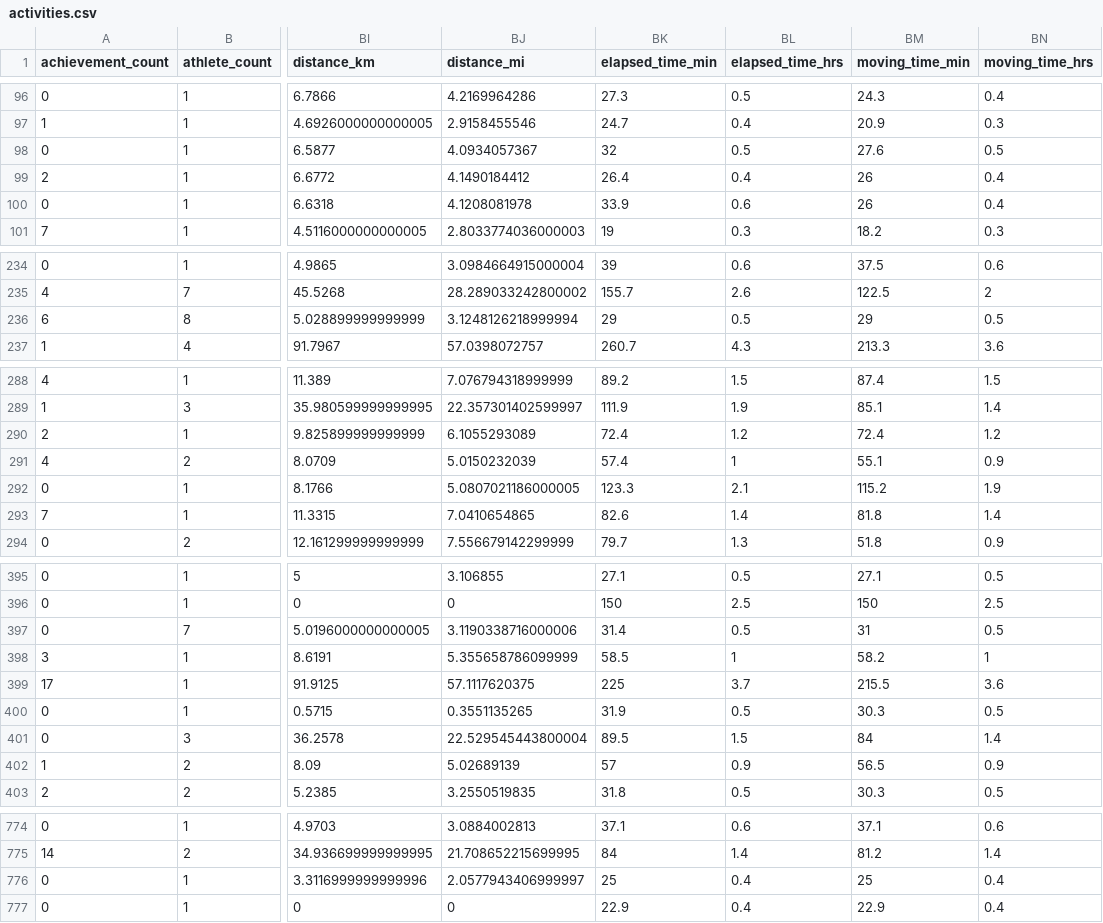
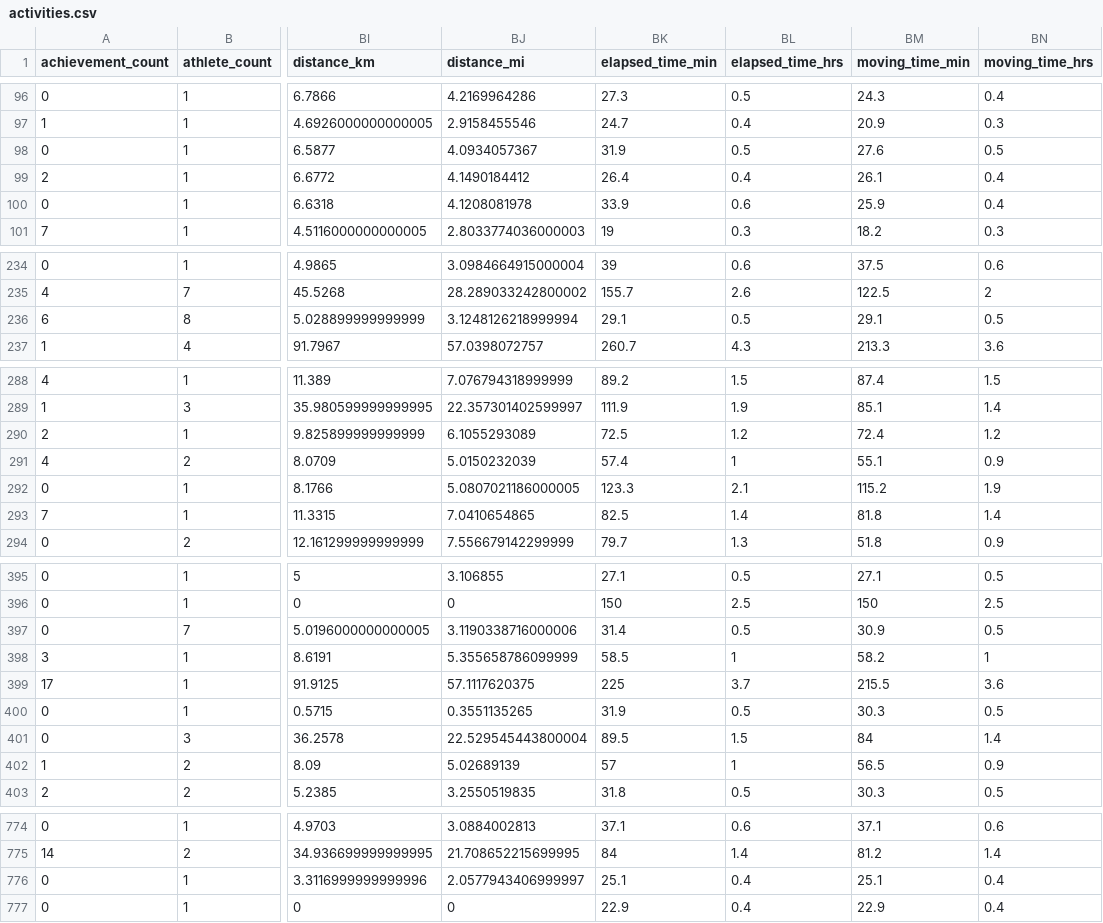
Before and after one commit to kelly-sovacool/strava, a CSV file: data/processed/activities.csv, drawn as a sheet; only a part is shown, gaps mark what is left out; the diff covers the shown part only; the diff names each change by its address in the sheet, - before the commit and + after, or states it on an @@ line.

```diff
--- a/data/processed/activities.csv
+++ b/data/processed/activities.csv
-BK98 (elapsed_time_min): 32
+BK98 (elapsed_time_min): 31.9
-BM99 (moving_time_min): 26
+BM99 (moving_time_min): 26.1
-BM100 (moving_time_min): 26
+BM100 (moving_time_min): 25.9
-BK236 (elapsed_time_min): 29
+BK236 (elapsed_time_min): 29.1
-BM236 (moving_time_min): 29
+BM236 (moving_time_min): 29.1
-BK290 (elapsed_time_min): 72.4
+BK290 (elapsed_time_min): 72.5
-BK293 (elapsed_time_min): 82.6
+BK293 (elapsed_time_min): 82.5
-BM397 (moving_time_min): 31
+BM397 (moving_time_min): 30.9
-BL402 (elapsed_time_hrs): 0.9
+BL402 (elapsed_time_hrs): 1
-BK776 (elapsed_time_min): 25
+BK776 (elapsed_time_min): 25.1
-BM776 (moving_time_min): 25
+BM776 (moving_time_min): 25.1
```
Also changed, not shown: 11 edited cells elsewhere in this file, data/processed/summary.csv, 35 other files.
